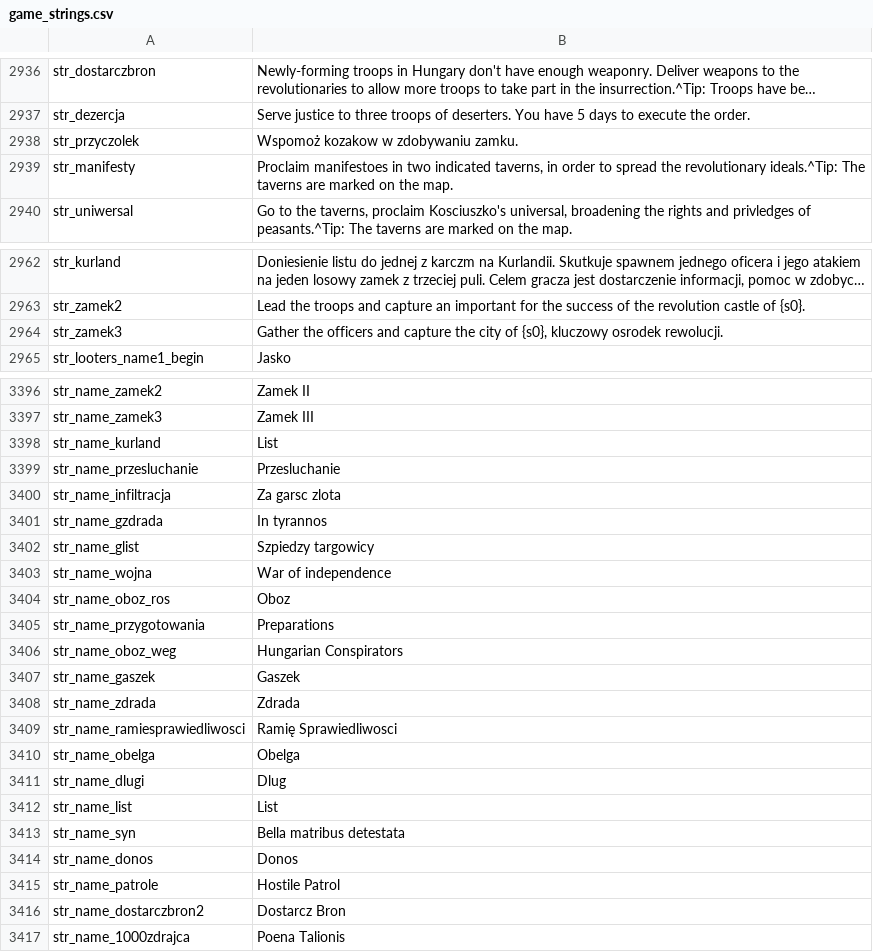
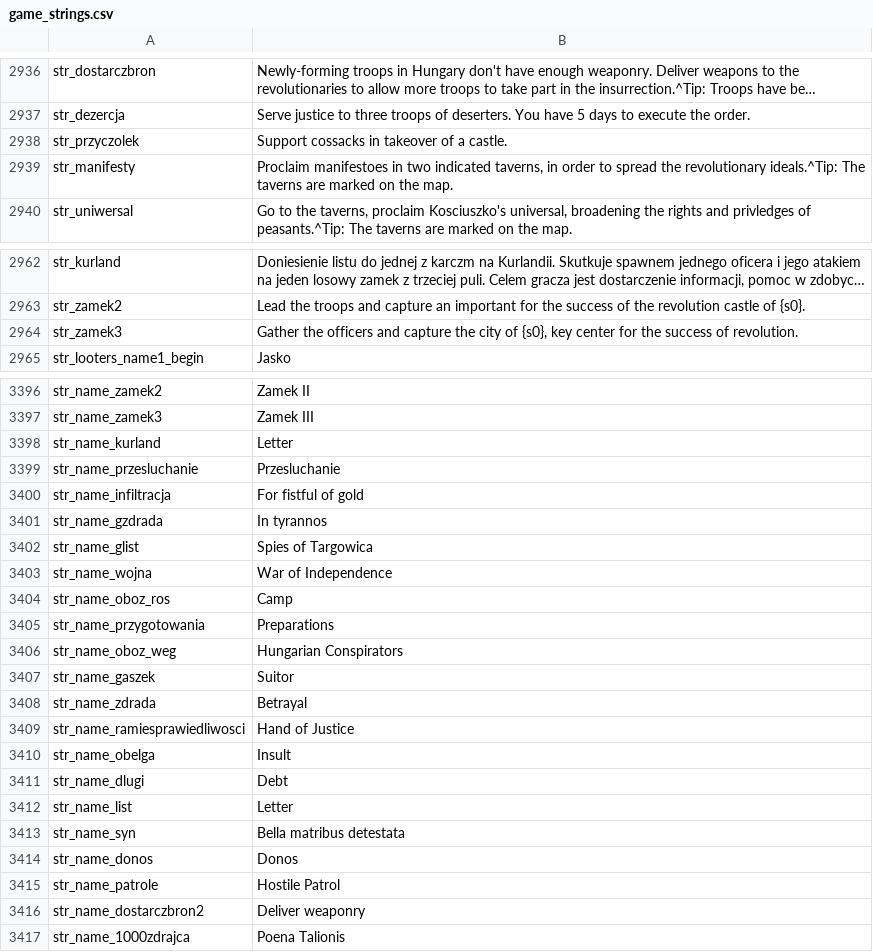
Before and after one commit to 1794/1794, a CSV file: Module/languages/en/game_strings.csv, drawn as a sheet; only a part is shown, gaps mark what is left out; long unchanged cells end in …; the diff covers the shown part only; the diff names each change by its address in the sheet, - before the commit and + after, or states it on an @@ line.

```diff
--- a/Module/languages/en/game_strings.csv
+++ b/Module/languages/en/game_strings.csv
-B2938: Wspomoż kozakow w zdobywaniu zamku.
+B2938: Support cossacks in takeover of a castle.
-B2964: …of {s0}, kluczowy osrodek rewolucji.
+B2964: …of {s0}, key center for the success of revolution.
-B3398: List
+B3398: Letter
-B3400: Za garsc zlota
+B3400: For fistful of gold
-B3402: Szpiedzy targowicy
+B3402: Spies of Targowica
-B3403: War of independence
+B3403: War of Independence
-B3404: Oboz
+B3404: Camp
-B3407: Gaszek
+B3407: Suitor
-B3408: Zdrada
+B3408: Betrayal
-B3409: Ramię Sprawiedliwosci
+B3409: Hand of Justice
-B3410: Obelga
+B3410: Insult
-B3411: Dlug
+B3411: Debt
-B3412: List
+B3412: Letter
-B3416: Dostarcz Bron
+B3416: Deliver weaponry
```
Also changed, not shown: 38 edited cells elsewhere in this file, Module/languages/en/dialogs.csv, Module/languages/en/game_menus.csv, 16 other files.
